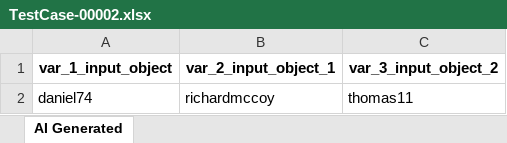
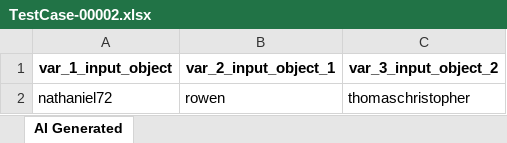
Before and after one commit to laiphamkat/sprint_s13, an Excel workbook: Test Data Driven/AI-Generated/TestCase-00002.xlsx, sheet AI Generated, drawn as a sheet; values as stored, in another font and other column widths than the file's, no borders; removed rows and columns are numbered as before the commit, all else as after; the diff names each change by its address in the sheet, - before the commit and + after, or states it on an @@ line.

Commit message:
Generated by Katalon AI

```diff
--- a/Test Data Driven/AI-Generated/TestCase-00002.xlsx (sheet AI Generated)
+++ b/Test Data Driven/AI-Generated/TestCase-00002.xlsx (sheet AI Generated)
-row 2: daniel74 | richardmccoy | thomas11
+row 2: nathaniel72 | rowen | thomaschristopher
```
Also changed, not shown: 22 other files.
